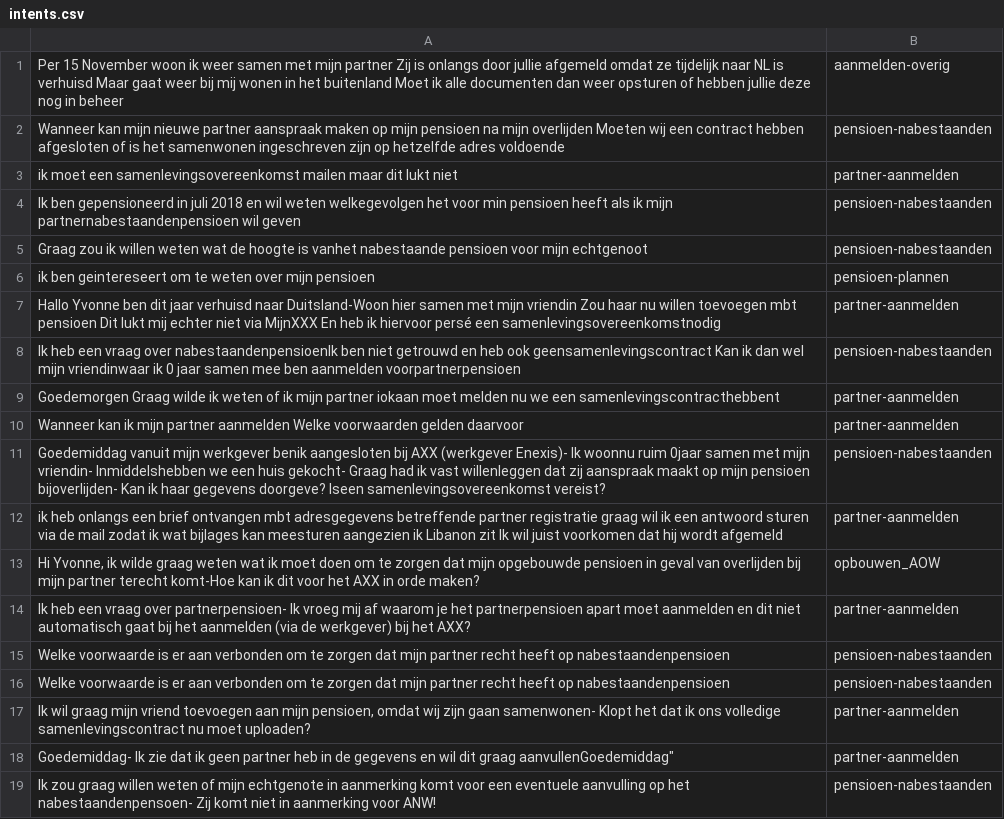
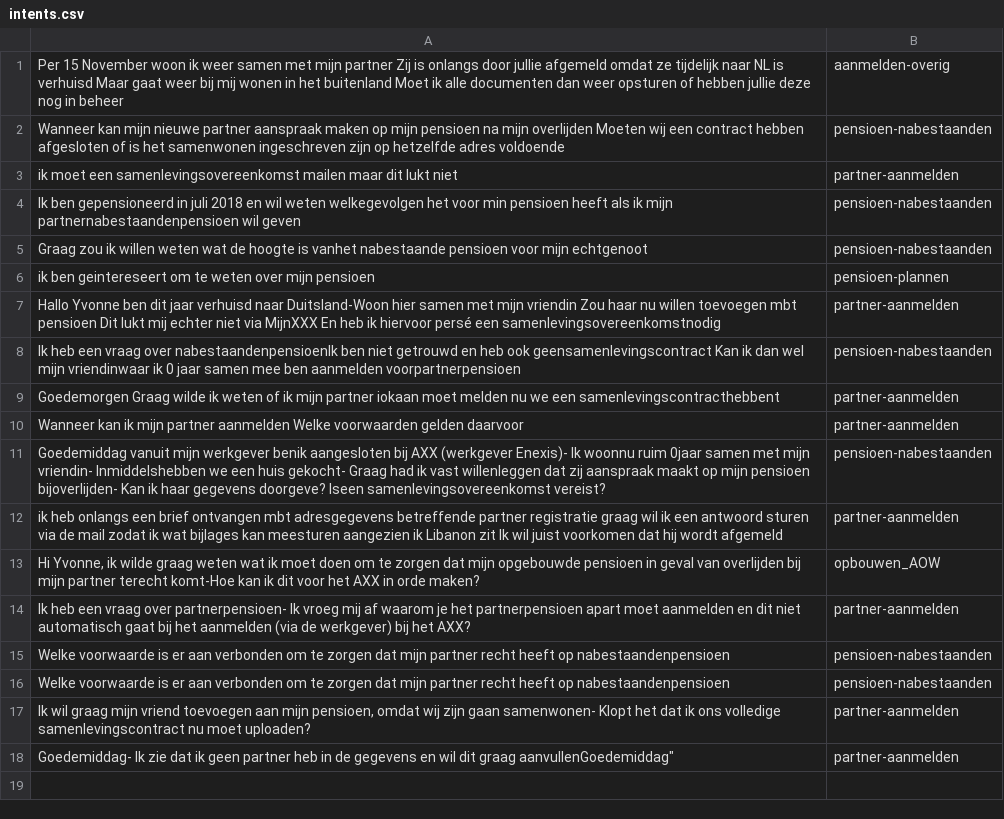
Before and after one commit to irpk/conversation-starter, a CSV file: training/intents.csv, drawn as a sheet.

Commit message:
Update intents.csv

```diff
--- a/training/intents.csv
+++ b/training/intents.csv
@@ -18,2 +18 @@
 "Goedemiddag- Ik zie dat ik geen partner heb in de gegevens en wil dit graag aanvullen"Goedemiddag","partner-aanmelden"
-"Ik zou graag willen weten of mijn echtgenote in  aanmerking komt voor een eventuele aanvulling op het nabestaandenpensoen- Zij komt niet in aanmerking voor ANW!","pensioen-nabestaanden"
```
